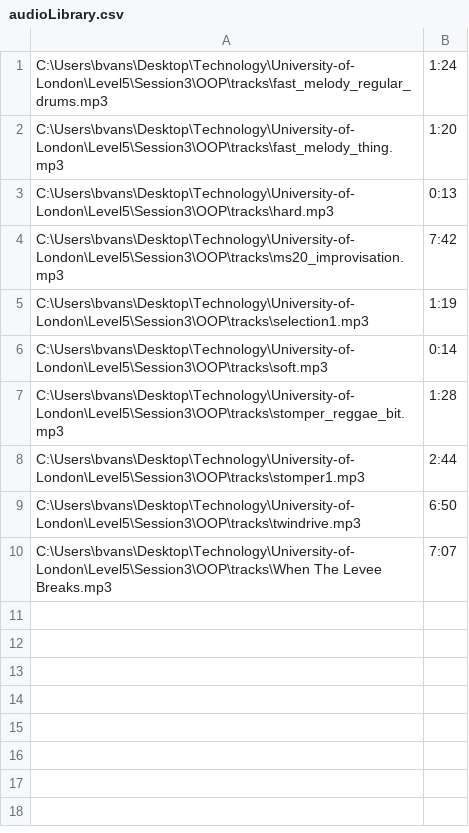
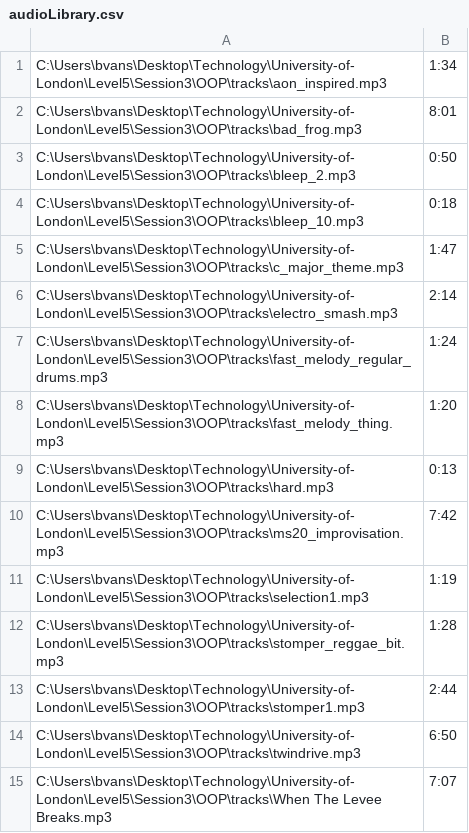
Before and after one commit to brianvansteen/OtoDecks, a CSV file: OtoDecks/Builds/VisualStudio2022/audioLibrary.csv, drawn as a sheet.

```diff
--- a/OtoDecks/Builds/VisualStudio2022/audioLibrary.csv
+++ b/OtoDecks/Builds/VisualStudio2022/audioLibrary.csv
@@ -1 +1,7 @@
+C:\Users\bvans\Desktop\Technology\University-of-London\Level5\Session3\OOP\tracks\aon_inspired.mp3,1:34
+C:\Users\bvans\Desktop\Technology\University-of-London\Level5\Session3\OOP\tracks\bad_frog.mp3,8:01
+C:\Users\bvans\Desktop\Technology\University-of-London\Level5\Session3\OOP\tracks\bleep_2.mp3,0:50
+C:\Users\bvans\Desktop\Technology\University-of-London\Level5\Session3\OOP\tracks\bleep_10.mp3,0:18
+C:\Users\bvans\Desktop\Technology\University-of-London\Level5\Session3\OOP\tracks\c_major_theme.mp3,1:47
+C:\Users\bvans\Desktop\Technology\University-of-London\Level5\Session3\OOP\tracks\electro_smash.mp3,2:14
 C:\Users\bvans\Desktop\Technology\University-of-London\Level5\Session3\OOP\tracks\fast_melody_regular_drums.mp3,1:24
@@ -5,3 +11,2 @@ C:\Users\bvans\Desktop\Technology\University-of-London\Level5\Session3\OOP\track
 C:\Users\bvans\Desktop\Technology\University-of-London\Level5\Session3\OOP\tracks\selection1.mp3,1:19
-C:\Users\bvans\Desktop\Technology\University-of-London\Level5\Session3\OOP\tracks\soft.mp3,0:14
 C:\Users\bvans\Desktop\Technology\University-of-London\Level5\Session3\OOP\tracks\stomper_reggae_bit.mp3,1:28
```
Also changed, not shown: 2 other files.
